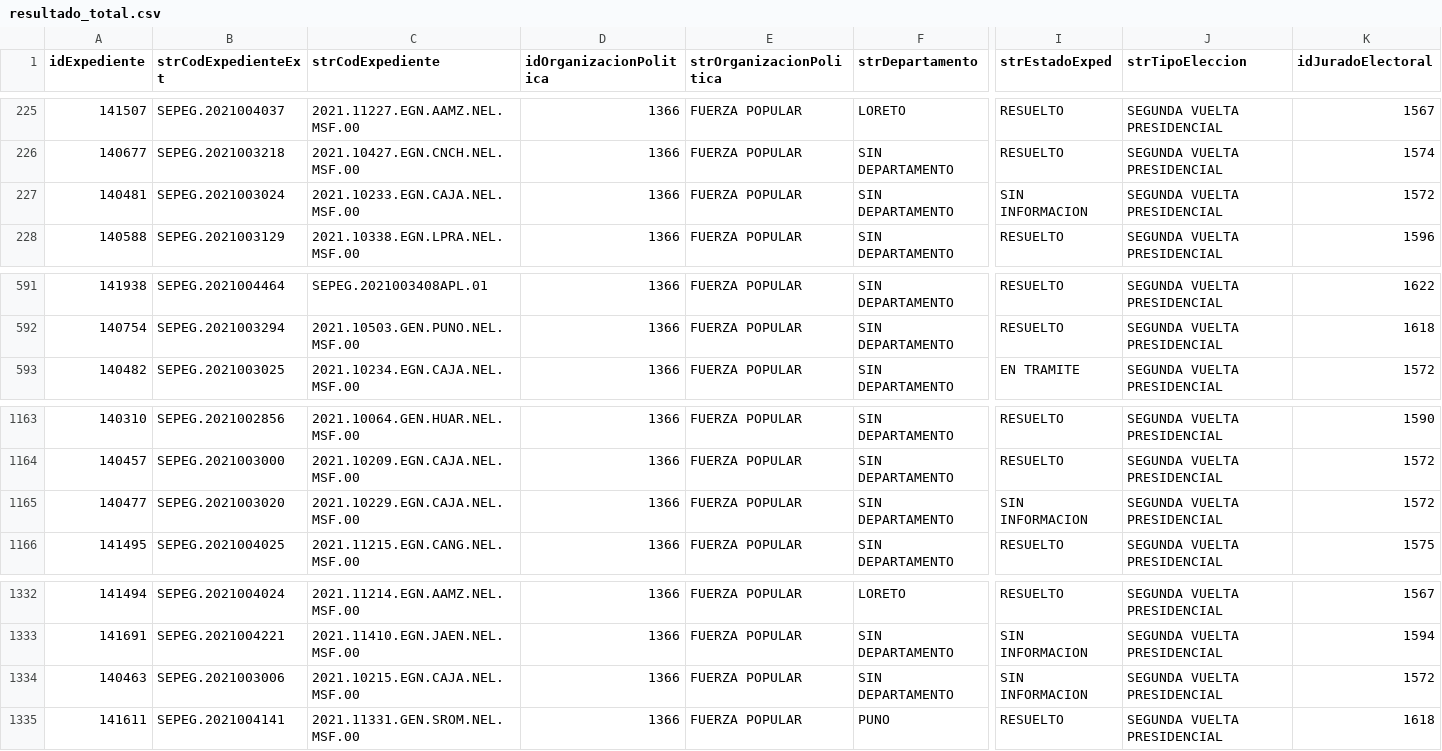
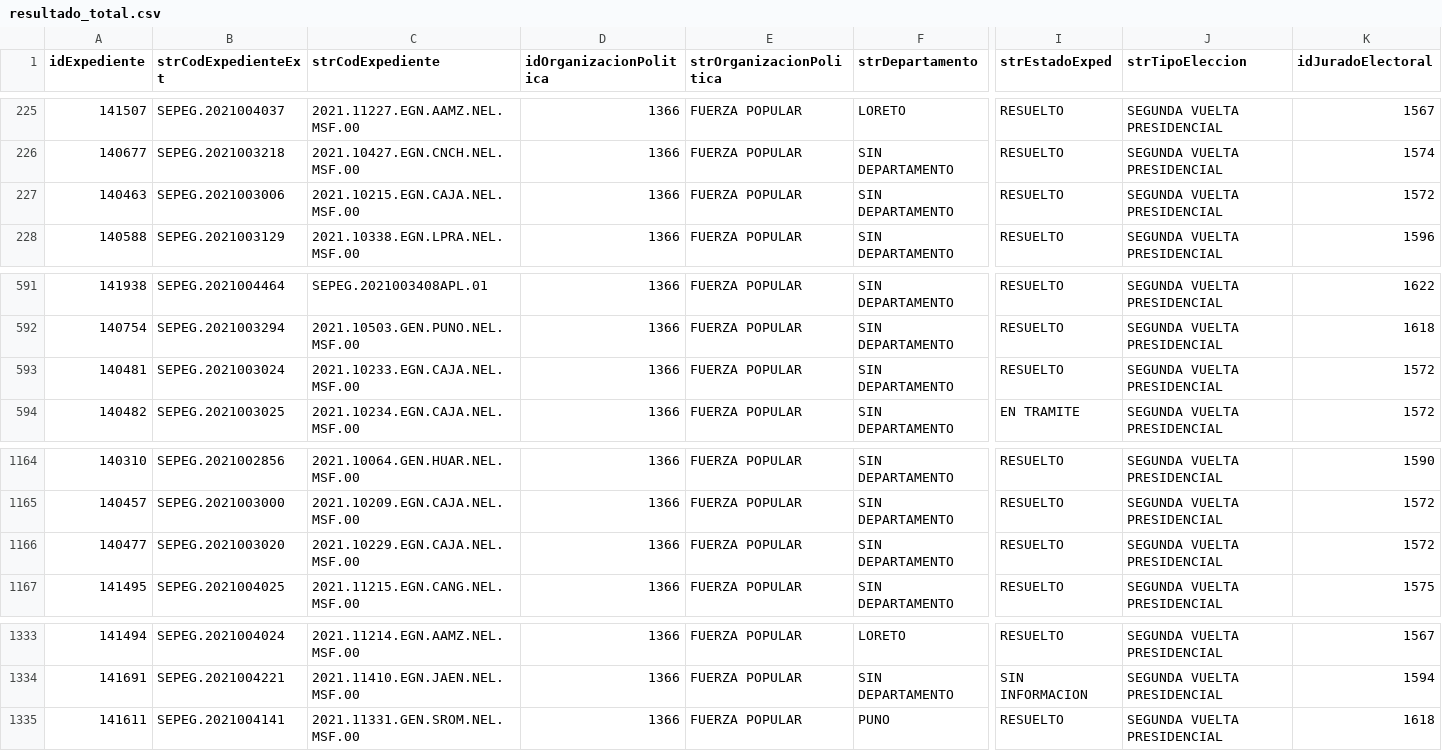
Before and after one commit to GenyLeong/nulidad_electoral, a CSV file: resultado_total.csv, drawn as a sheet; only a part is shown, gaps mark what is left out; removed rows and columns are numbered as before the commit, all else as after; rows hold the shown columns only; the diff names each change by its address in the sheet, - before the commit and + after, or states it on an @@ line.

```diff
--- a/resultado_total.csv
+++ b/resultado_total.csv
-A227 (idExpediente): 140481
+A227 (idExpediente): 140463
-B227 (strCodExpedienteExt): SEPEG.2021003024
+B227 (strCodExpedienteExt): SEPEG.2021003006
-C227 (strCodExpediente): 2021.10233.EGN.CAJA.NEL.MSF.00
+C227 (strCodExpediente): 2021.10215.EGN.CAJA.NEL.MSF.00
-I227 (strEstadoExped): SIN INFORMACION
+I227 (strEstadoExped): RESUELTO
+row 593: 140481 | SEPEG.2021003024 | 2021.10233.EGN.CAJA.NEL.MSF.00 | 1366 | FUERZA POPULAR | SIN DEPARTAMENTO | RESUELTO | SEGUNDA VUELTA PRESIDENCIAL | 1572
-I1166 (strEstadoExped): SIN INFORMACION
+I1166 (strEstadoExped): RESUELTO
-row 1334: 140463 | SEPEG.2021003006 | 2021.10215.EGN.CAJA.NEL.MSF.00 | 1366 | FUERZA POPULAR | SIN DEPARTAMENTO | SIN INFORMACION | SEGUNDA VUELTA PRESIDENCIAL | 1572
```
Also changed, not shown: tabla_FP.csv.
